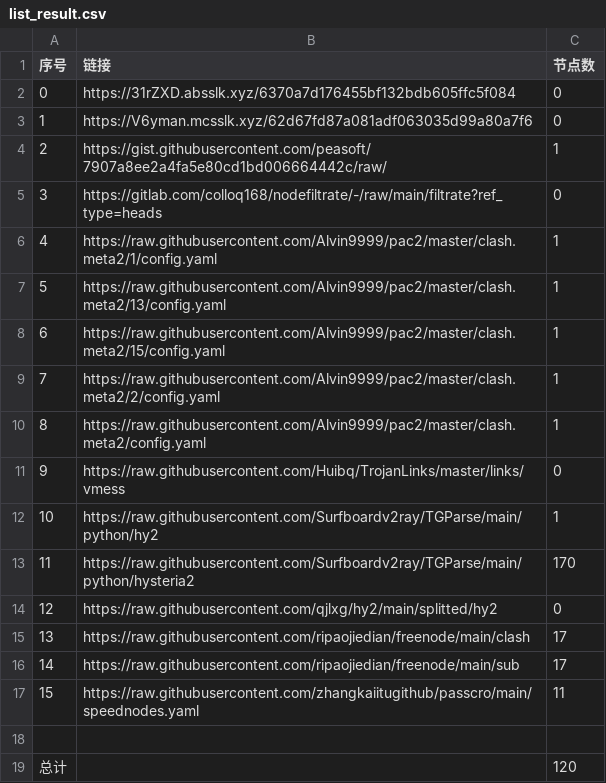
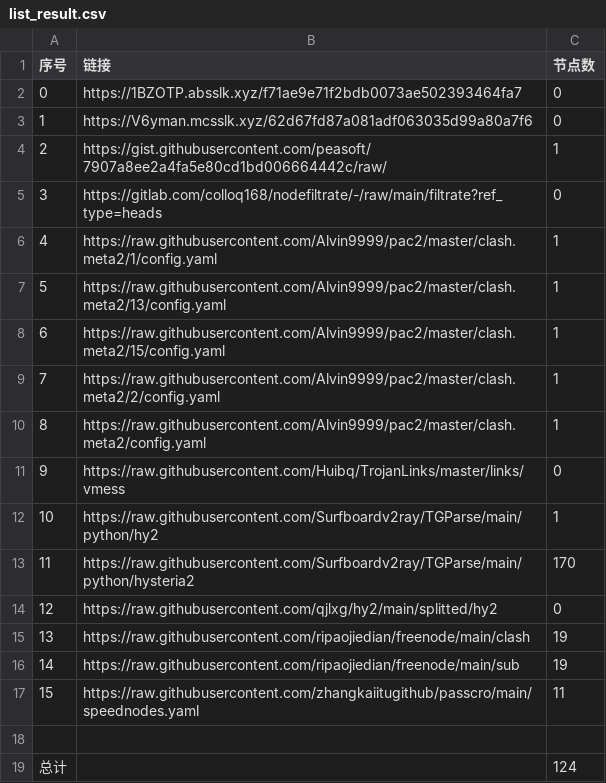
Before and after one commit to nongsp/NWs, a CSV file: list_result.csv, drawn as a sheet.

```diff
--- a/list_result.csv
+++ b/list_result.csv
@@ -1,3 +1,3 @@
 序号,链接,节点数
-0,https://31rZXD.absslk.xyz/6370a7d176455bf132bdb605ffc5f084,0
+0,https://1BZOTP.absslk.xyz/f71ae9e71f2bdb0073ae502393464fa7,0
 1,https://V6yman.mcsslk.xyz/62d67fd87a081adf063035d99a80a7f6,0
@@ -14,6 +14,6 @@
 12,https://raw.githubusercontent.com/qjlxg/hy2/main/splitted/hy2,0
-13,https://raw.githubusercontent.com/ripaojiedian/freenode/main/clash,17
-14,https://raw.githubusercontent.com/ripaojiedian/freenode/main/sub,17
+13,https://raw.githubusercontent.com/ripaojiedian/freenode/main/clash,19
+14,https://raw.githubusercontent.com/ripaojiedian/freenode/main/sub,19
 15,https://raw.githubusercontent.com/zhangkaiitugithub/passcro/main/speednodes.yaml,11
 
-总计,,120
+总计,,124
```
Also changed, not shown: 17 other files.
